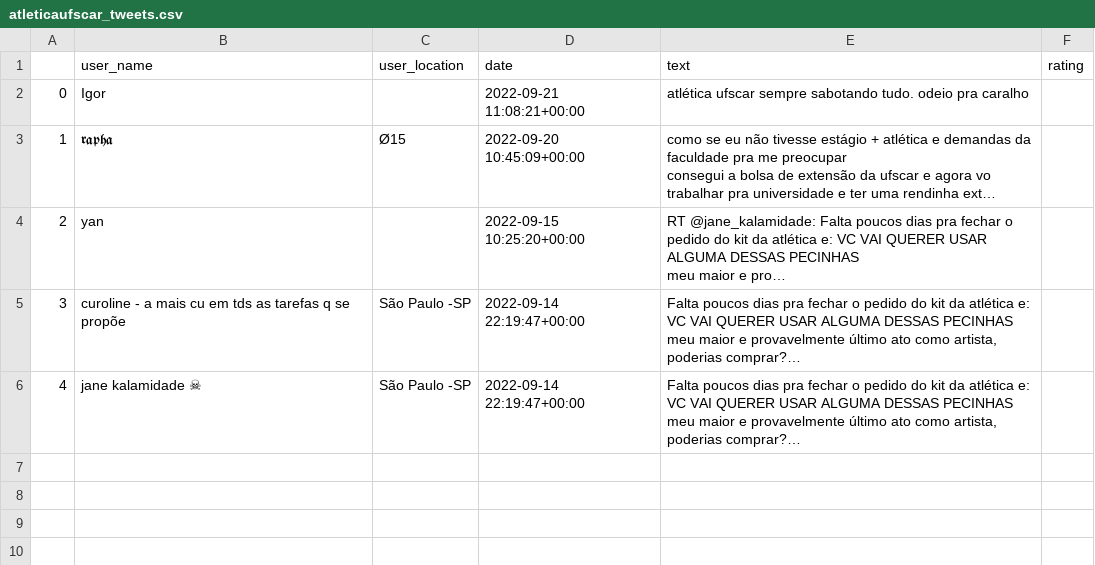
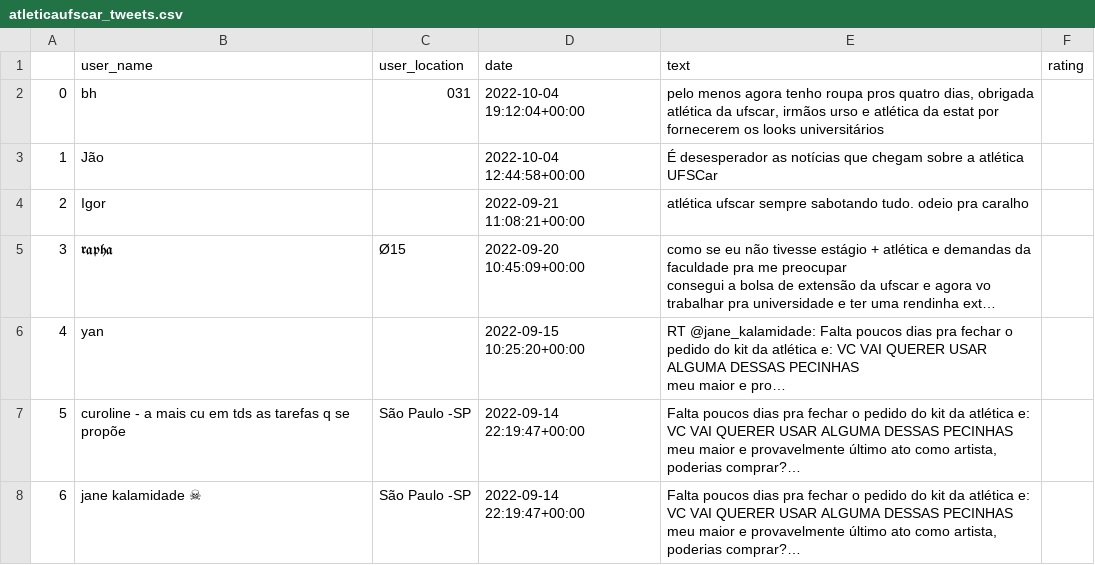
Before and after one commit to barbieriht/TUSCA-Sentiment-Analysis, a CSV file: atleticaufscar_tweets.csv, drawn as a sheet; long unchanged cells end in …; addresses are those after the commit; the diff names each change by its address in the sheet, - before the commit and + after, or states it on an @@ line.

```diff
--- a/atleticaufscar_tweets.csv
+++ b/atleticaufscar_tweets.csv
+row 2: 0 | bh | 031 | 2022-10-04 19:12:04+00:00 | pelo menos agora tenho roupa pros quatro dias, obrigada atlética da ufscar, irmãos urso e atlética da estat por fornecerem os looks universitários
+row 3: 1 | Jão |  | 2022-10-04 12:44:58+00:00 | É desesperador as notícias que chegam sobre a atlética UFSCar
@@ column A renumbered from row 4 down @@
```
Also changed, not shown: atleticafederal_tweets.csv, tusquinha_tweets.csv, 4 other files.
